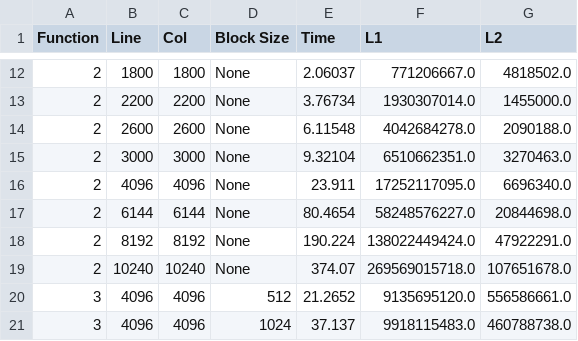
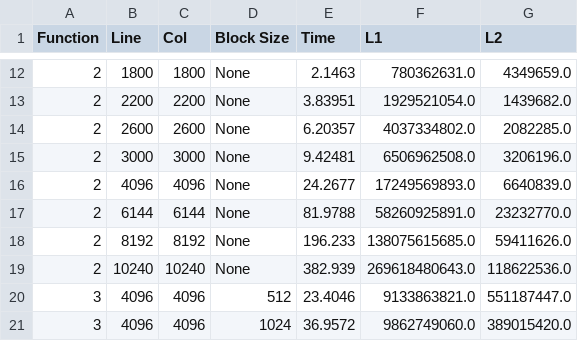
Before and after one commit to FilipeGaio4/CPD-Proj1, a CSV file: data_single.csv, drawn as a sheet; only a part is shown, gaps mark what is left out; the diff covers the shown part only.

```diff
--- a/data_single.csv
+++ b/data_single.csv
@@ -12,10 +12,10 @@ Function,Line,Col,Block Size,Time,L1,L2
-2,1800,1800,None,2.06037,771206667.0,4818502.0
-2,2200,2200,None,3.76734,1930307014.0,1455000.0
-2,2600,2600,None,6.11548,4042684278.0,2090188.0
-2,3000,3000,None,9.32104,6510662351.0,3270463.0
-2,4096,4096,None,23.911,17252117095.0,6696340.0
-2,6144,6144,None,80.4654,58248576227.0,20844698.0
-2,8192,8192,None,190.224,138022449424.0,47922291.0
-2,10240,10240,None,374.07,269569015718.0,107651678.0
-3,4096,4096,512,21.2652,9135695120.0,556586661.0
-3,4096,4096,1024,37.137,9918115483.0,460788738.0
+2,1800,1800,None,2.1463,780362631.0,4349659.0
+2,2200,2200,None,3.83951,1929521054.0,1439682.0
+2,2600,2600,None,6.20357,4037334802.0,2082285.0
+2,3000,3000,None,9.42481,6506962508.0,3206196.0
+2,4096,4096,None,24.2677,17249569893.0,6640839.0
+2,6144,6144,None,81.9788,58260925891.0,23232770.0
+2,8192,8192,None,196.233,138075615685.0,59411626.0
+2,10240,10240,None,382.939,269618480643.0,118622536.0
+3,4096,4096,512,23.4046,9133863821.0,551187447.0
+3,4096,4096,1024,36.9572,9862749060.0,389015420.0
```
Also changed, not shown: 72 edited cells elsewhere in this file, data_parallel.csv, 3 other files.
